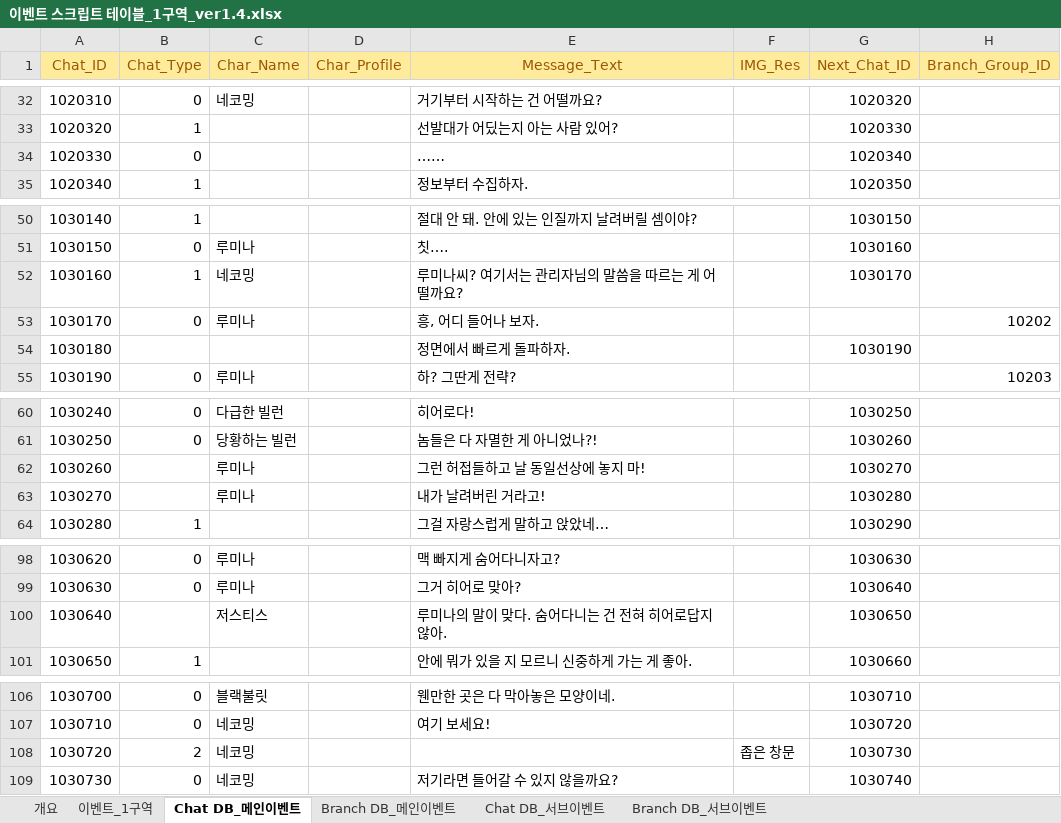
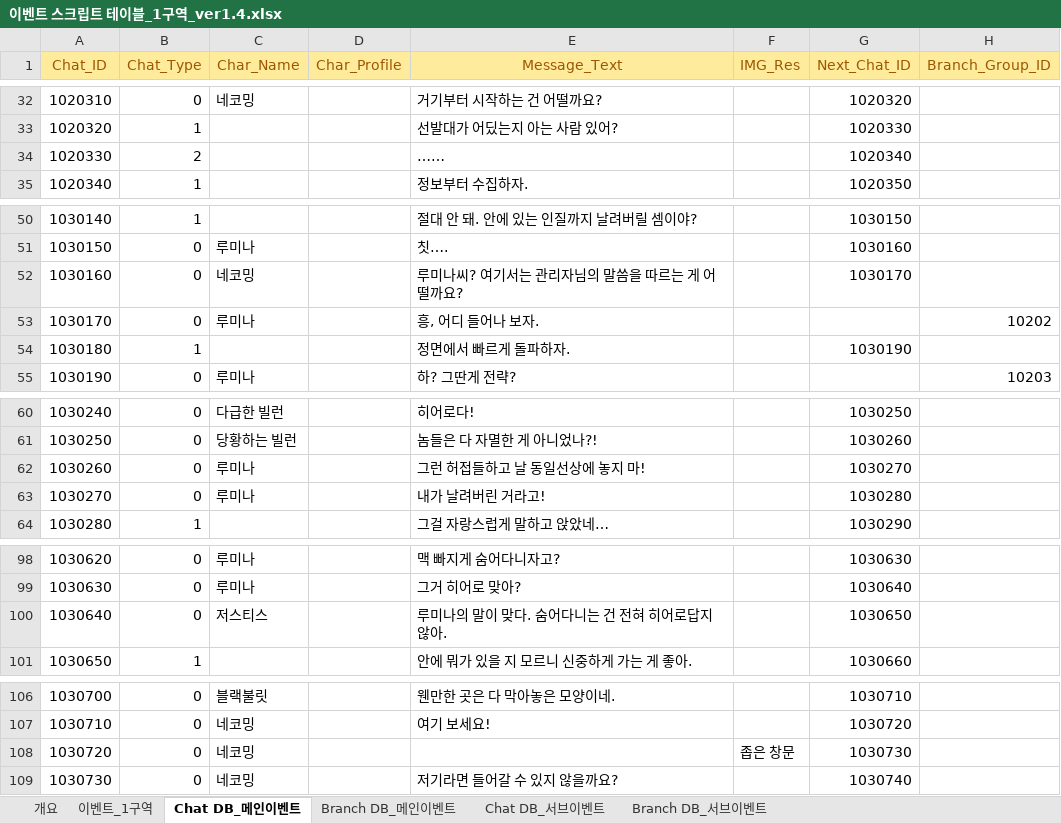
Before and after one commit to TeamNorthernSky/HeroInfluence, an Excel workbook: Assets/_ProtoType_Merge/ASB/Data/Excel/이벤트 스크립트 테이블_1구역_ver1.4.xlsx, sheet Chat DB_메인이벤트, drawn as a sheet; only a part is shown, gaps mark what is left out; values as stored, in another font and other column widths than the file's, no borders; the diff covers the shown part only; the diff names each change by its address in the sheet, - before the commit and + after, or states it on an @@ line.

```diff
--- a/Assets/_ProtoType_Merge/ASB/Data/Excel/이벤트 스크립트 테이블_1구역_ver1.4.xlsx (sheet Chat DB_메인이벤트)
+++ b/Assets/_ProtoType_Merge/ASB/Data/Excel/이벤트 스크립트 테이블_1구역_ver1.4.xlsx (sheet Chat DB_메인이벤트)
-B34 (Chat_Type): 0
+B34 (Chat_Type): 2
-B52 (Chat_Type): 1
+B52 (Chat_Type): 0
-B54 (Chat_Type): (empty)
+B54 (Chat_Type): 1
-B62:B63 (Chat_Type): (empty)
+B62:B63 (Chat_Type): 0
-B100 (Chat_Type): (empty)
+B100 (Chat_Type): 0
-B108 (Chat_Type): 2
+B108 (Chat_Type): 0
```
Also changed, not shown: 18 edited cells elsewhere in this sheet, sheet 이벤트_1구역, sheet Chat DB_서브이벤트, sheet Branch DB_서브이벤트, 9 other files.
